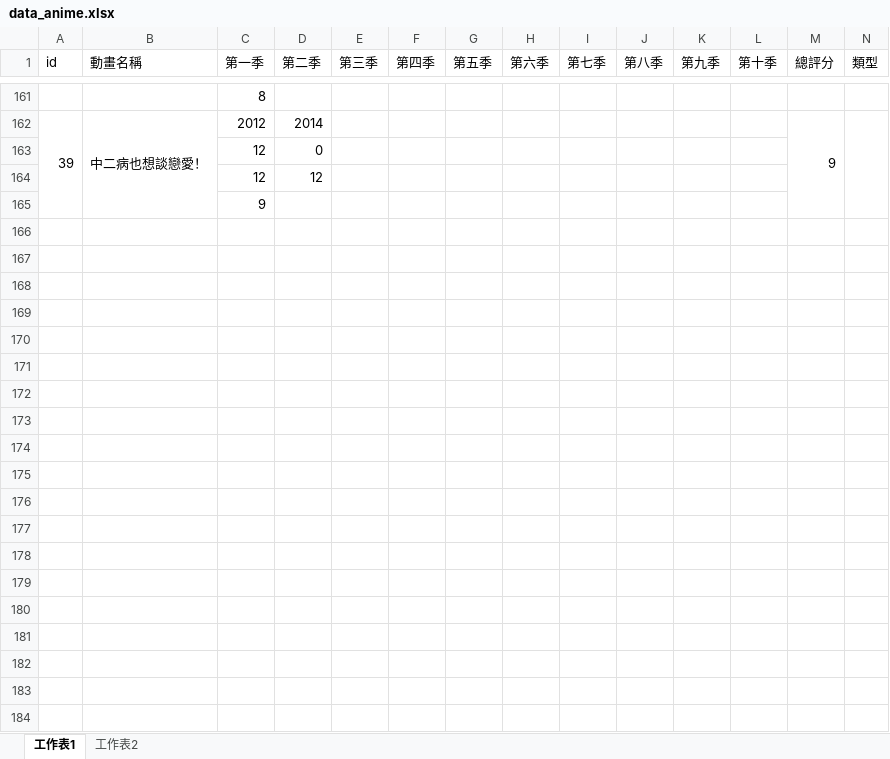
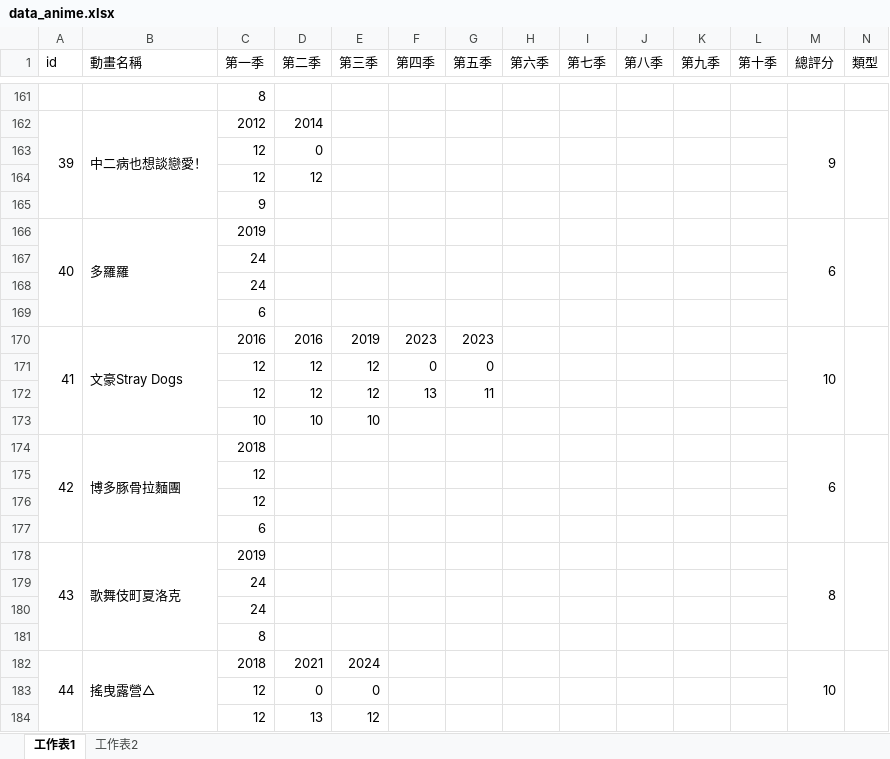
Before and after one commit to rex0988476/githubpage, an Excel workbook: database/data_anime.xlsx, sheet 工作表1, drawn as a sheet; only a part is shown, gaps mark what is left out; values as stored, in another font and other column widths than the file's, no borders; rows hold the shown columns only; the diff covers the shown part only; the diff names each change by its address in the sheet, - before the commit and + after, or states it on an @@ line.

```diff
--- a/database/data_anime.xlsx (sheet 工作表1)
+++ b/database/data_anime.xlsx (sheet 工作表1)
+row 166: 40 | 多羅羅 | 2019 |  |  |  |  |  |  |  |  |  | 6
+row 167:  |  | 24
+row 168:  |  | 24
+row 169:  |  | 6
+row 170: 41 | 文豪Stray Dogs | 2016 | 2016 | 2019 | 2023 | 2023 |  |  |  |  |  | 10
+row 171:  |  | 12 | 12 | 12 | 0 | 0
+row 172:  |  | 12 | 12 | 12 | 13 | 11
+row 173:  |  | 10 | 10 | 10
+row 174: 42 | 博多豚骨拉麵團 | 2018 |  |  |  |  |  |  |  |  |  | 6
+row 175:  |  | 12
+row 176:  |  | 12
+row 177:  |  | 6
+row 178: 43 | 歌舞伎町夏洛克 | 2019 |  |  |  |  |  |  |  |  |  | 8
+row 179:  |  | 24
+row 180:  |  | 24
@@ row 89 moved to row 181: 8 @@
+row 182: 44 | 搖曳露營△ | 2018 | 2021 | 2024 |  |  |  |  |  |  |  | 10
+row 183:  |  | 12 | 0 | 0
+row 184:  |  | 12 | 13 | 12
```
Also changed, not shown: 19 added rows, 5 removed rows, 6 moved rows, 11 edited cells and merged cells elsewhere in this sheet, sheet 工作表2, 10 other files.
